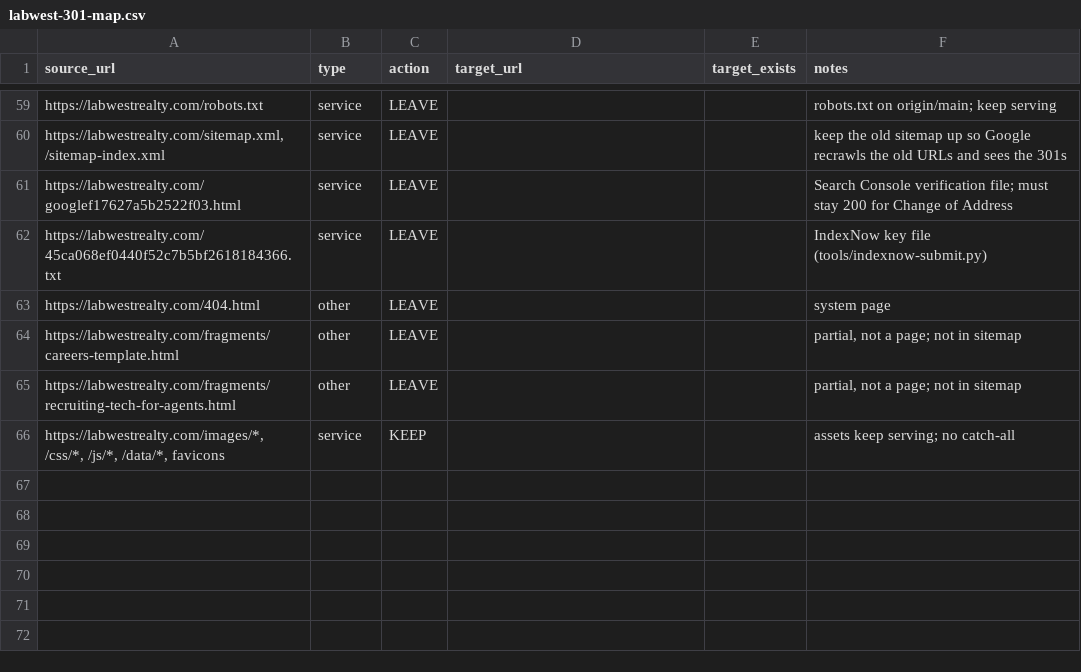
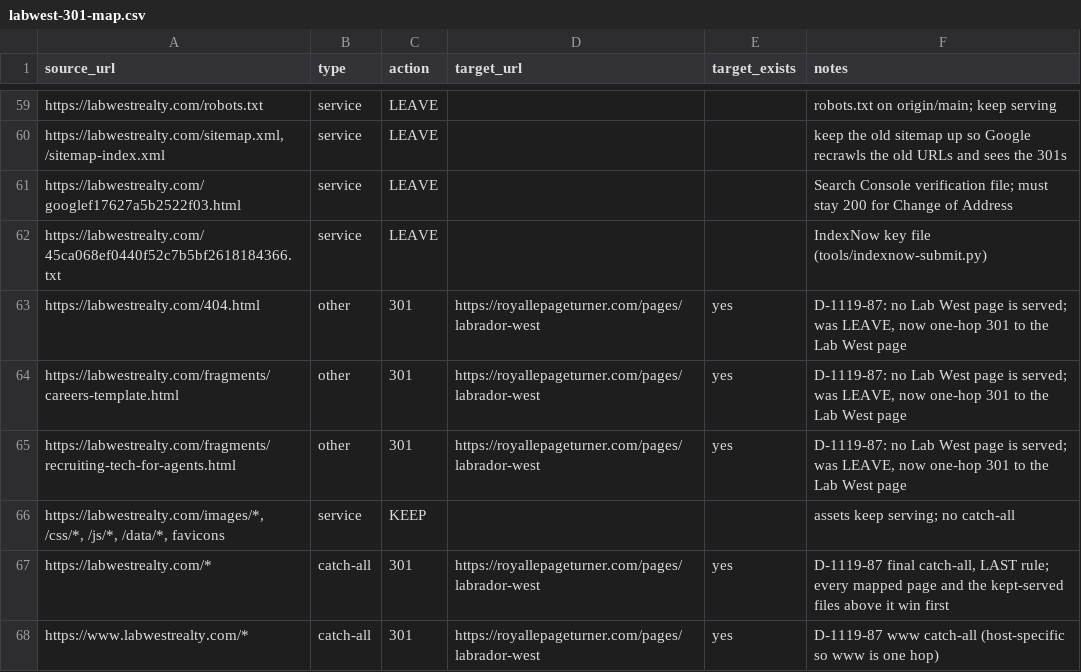
Before and after one commit to miketurner-cell/labwestrealty-site, a CSV file: tools/rollup/labwest-301-map.csv, drawn as a sheet; only a part is shown, gaps mark what is left out.

```diff
--- a/tools/rollup/labwest-301-map.csv
+++ b/tools/rollup/labwest-301-map.csv
@@ -62,5 +62,7 @@ https://labwestrealty.com/googlef17627a5b2522f03.html,service,LEAVE,,,Search Con
 https://labwestrealty.com/45ca068ef0440f52c7b5bf2618184366.txt,service,LEAVE,,,IndexNow key file (tools/indexnow-submit.py)
-https://labwestrealty.com/404.html,other,LEAVE,,,system page
-https://labwestrealty.com/fragments/careers-template.html,other,LEAVE,,,"partial, not a page; not in sitemap"
-https://labwestrealty.com/fragments/recruiting-tech-for-agents.html,other,LEAVE,,,"partial, not a page; not in sitemap"
+https://labwestrealty.com/404.html,other,301,https://royallepageturner.com/pages/labrador-west,yes,"D-1119-87: no Lab West page is served; was LEAVE, now one-hop 301 to the Lab West page"
+https://labwestrealty.com/fragments/careers-template.html,other,301,https://royallepageturner.com/pages/labrador-west,yes,"D-1119-87: no Lab West page is served; was LEAVE, now one-hop 301 to the Lab West page"
+https://labwestrealty.com/fragments/recruiting-tech-for-agents.html,other,301,https://royallepageturner.com/pages/labrador-west,yes,"D-1119-87: no Lab West page is served; was LEAVE, now one-hop 301 to the Lab West page"
 "https://labwestrealty.com/images/*, /css/*, /js/*, /data/*, favicons",service,KEEP,,,assets keep serving; no catch-all
+https://labwestrealty.com/*,catch-all,301,https://royallepageturner.com/pages/labrador-west,yes,"D-1119-87 final catch-all, LAST rule; every mapped page and the kept-served files above it win first"
+https://www.labwestrealty.com/*,catch-all,301,https://royallepageturner.com/pages/labrador-west,yes,D-1119-87 www catch-all (host-specific so www is one hop)
```
Also changed, not shown: 2 other files.
